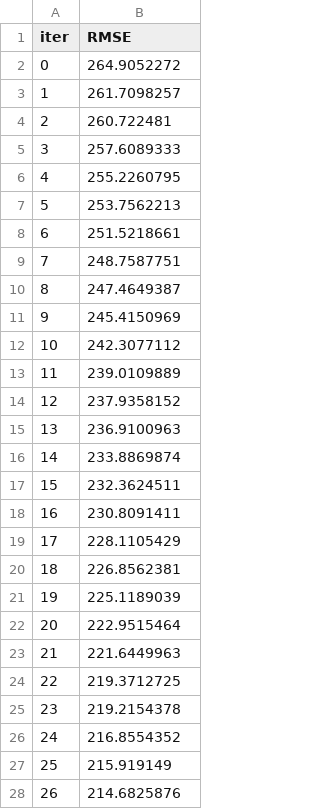
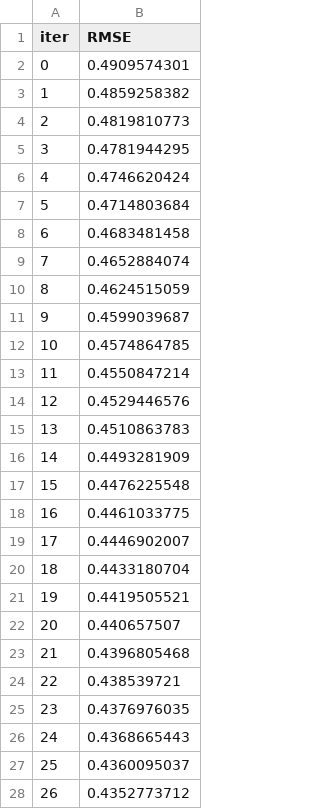
Before and after one commit to danielwillem85/ModelMetrica, a TSV file: catboost_info/learn_error.tsv, drawn as a sheet; only a part is shown; the diff covers the shown part only.

```diff
--- a/catboost_info/learn_error.tsv
+++ b/catboost_info/learn_error.tsv
@@ -1,28 +1,28 @@
 iter	RMSE
-0	264.9052272
-1	261.7098257
-2	260.722481
-3	257.6089333
-4	255.2260795
-5	253.7562213
-6	251.5218661
-7	248.7587751
-8	247.4649387
-9	245.4150969
-10	242.3077112
-11	239.0109889
-12	237.9358152
-13	236.9100963
-14	233.8869874
-15	232.3624511
-16	230.8091411
-17	228.1105429
-18	226.8562381
-19	225.1189039
-20	222.9515464
-21	221.6449963
-22	219.3712725
-23	219.2154378
-24	216.8554352
-25	215.919149
-26	214.6825876
+0	0.4909574301
+1	0.4859258382
+2	0.4819810773
+3	0.4781944295
+4	0.4746620424
+5	0.4714803684
+6	0.4683481458
+7	0.4652884074
+8	0.4624515059
+9	0.4599039687
+10	0.4574864785
+11	0.4550847214
+12	0.4529446576
+13	0.4510863783
+14	0.4493281909
+15	0.4476225548
+16	0.4461033775
+17	0.4446902007
+18	0.4433180704
+19	0.4419505521
+20	0.440657507
+21	0.4396805468
+22	0.438539721
+23	0.4376976035
+24	0.4368665443
+25	0.4360095037
+26	0.4352773712
```
Also changed, not shown: 173 edited cells elsewhere in this file, catboost_info/time_left.tsv, 6 other files.
